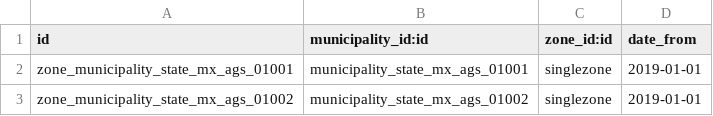
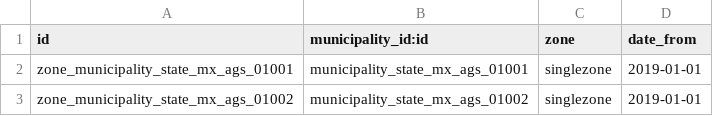
Before and after one commit to SSofthard/portal-nominas, a CSV file: payroll_mexico/data/res.municipality.zone.csv, drawn as a sheet; only a part is shown.

```diff
--- a/payroll_mexico/data/res.municipality.zone.csv
+++ b/payroll_mexico/data/res.municipality.zone.csv
@@ -1,2 +1,2 @@
-id,municipality_id:id,zone_id:id,date_from
+id,municipality_id:id,zone,date_from
 zone_municipality_state_mx_ags_01001,municipality_state_mx_ags_01001,singlezone,2019-01-01
```
Also changed, not shown: payroll_mexico/data/res.country.state.municipality.csv, payroll_mexico/security/ir.model.access.csv, 8 other files.
